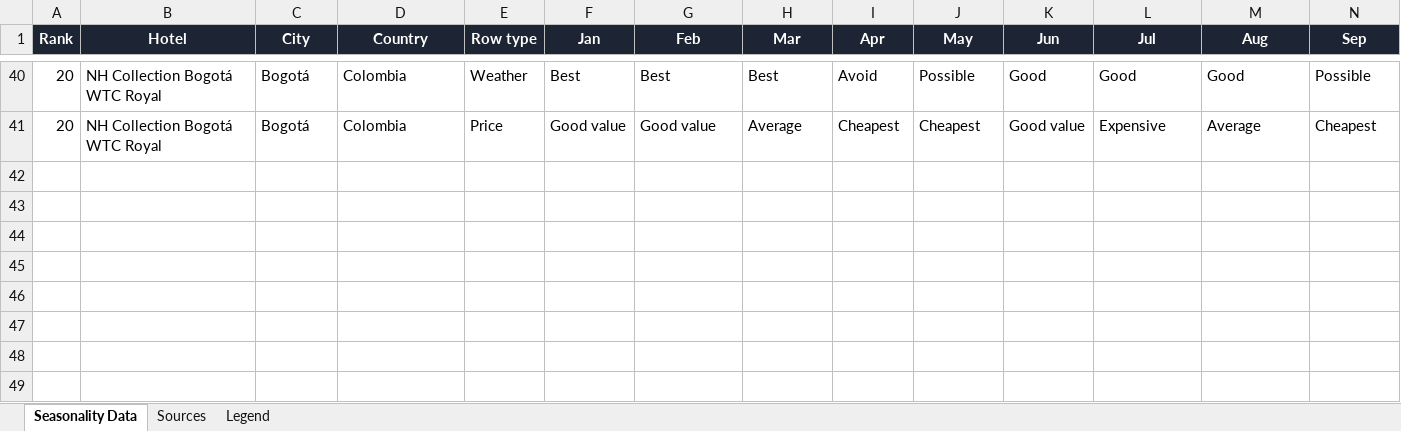
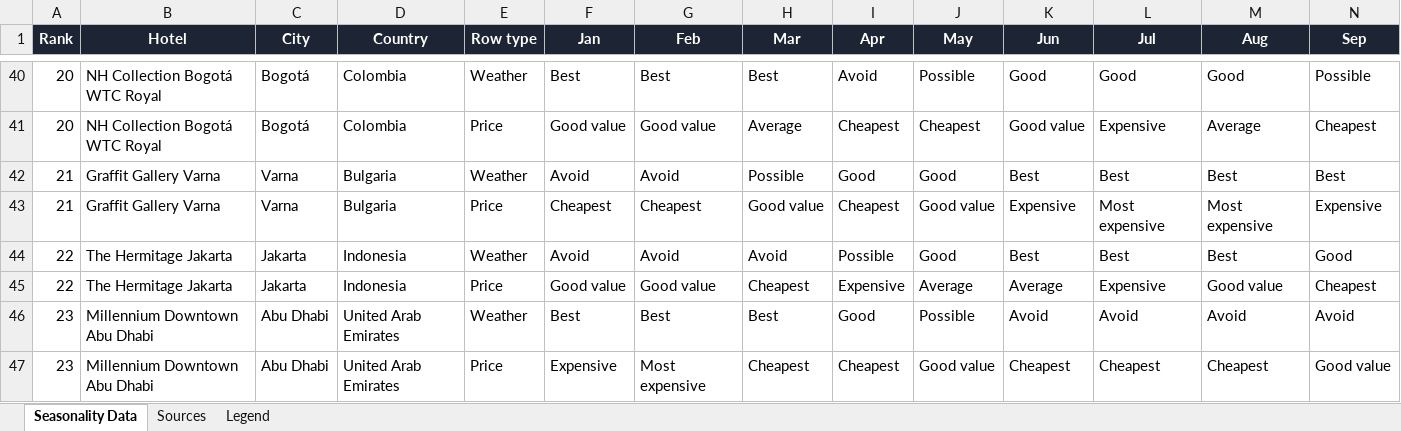
Before and after one commit to barberryid/50fivestarhotels, an Excel workbook: research/hotel-seasonality-weather-price.xlsx, sheet Seasonality Data, drawn as a sheet; only a part is shown, gaps mark what is left out; values as stored, in another font and other column widths than the file's, no borders; conditional formats not drawn; rows hold the shown columns only; the diff names each change by its address in the sheet, - before the commit and + after, or states it on an @@ line.

Commit message:
Update hotel seasonality data

```diff
--- a/research/hotel-seasonality-weather-price.xlsx (sheet Seasonality Data)
+++ b/research/hotel-seasonality-weather-price.xlsx (sheet Seasonality Data)
+row 42: 21 | Graffit Gallery Varna | Varna | Bulgaria | Weather | Avoid | Avoid | Possible | Good | Good | Best | Best | Best | Best
+row 43: 21 | Graffit Gallery Varna | Varna | Bulgaria | Price | Cheapest | Cheapest | Good value | Cheapest | Good value | Expensive | Most expensive | Most expensive | Expensive
+row 44: 22 | The Hermitage Jakarta | Jakarta | Indonesia | Weather | Avoid | Avoid | Avoid | Possible | Good | Best | Best | Best | Good
+row 45: 22 | The Hermitage Jakarta | Jakarta | Indonesia | Price | Good value | Good value | Cheapest | Expensive | Average | Average | Expensive | Good value | Cheapest
+row 46: 23 | Millennium Downtown Abu Dhabi | Abu Dhabi | United Arab Emirates | Weather | Best | Best | Best | Good | Possible | Avoid | Avoid | Avoid | Avoid
+row 47: 23 | Millennium Downtown Abu Dhabi | Abu Dhabi | United Arab Emirates | Price | Expensive | Most expensive | Cheapest | Cheapest | Good value | Cheapest | Cheapest | Cheapest | Good value
```
Also changed, not shown: sheet Sources, sheet Legend, 2 other files.
